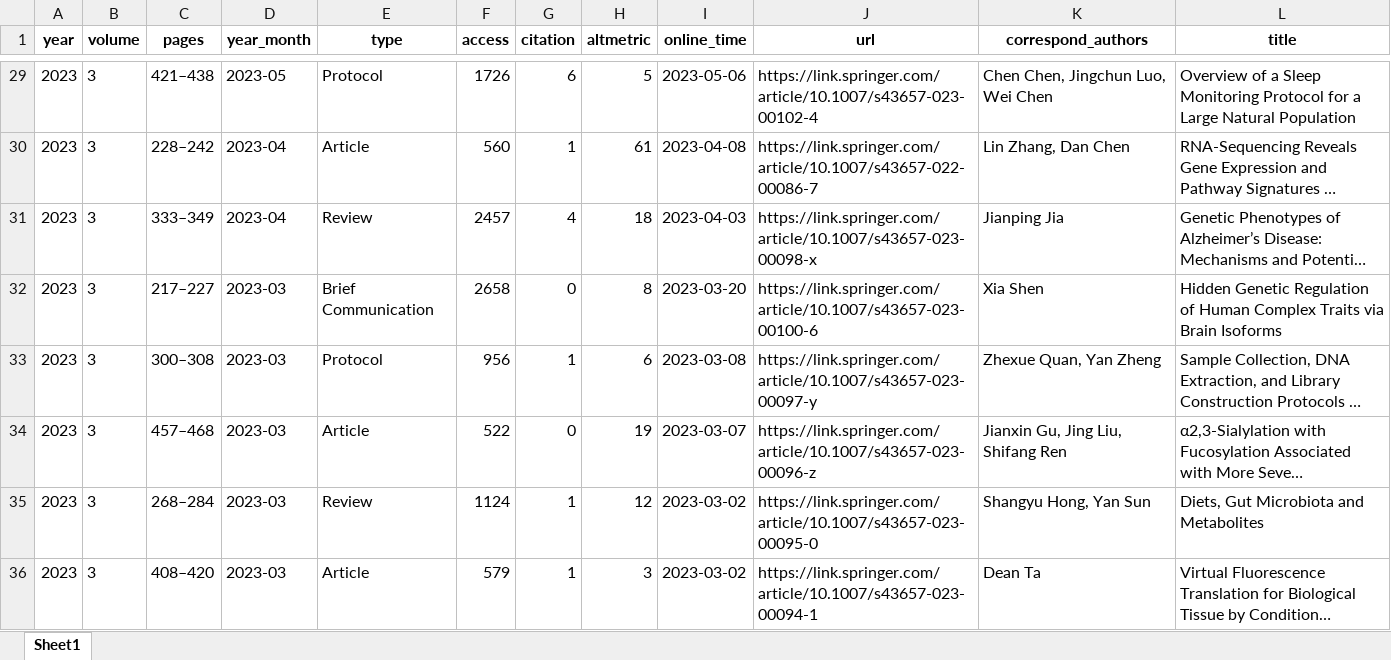
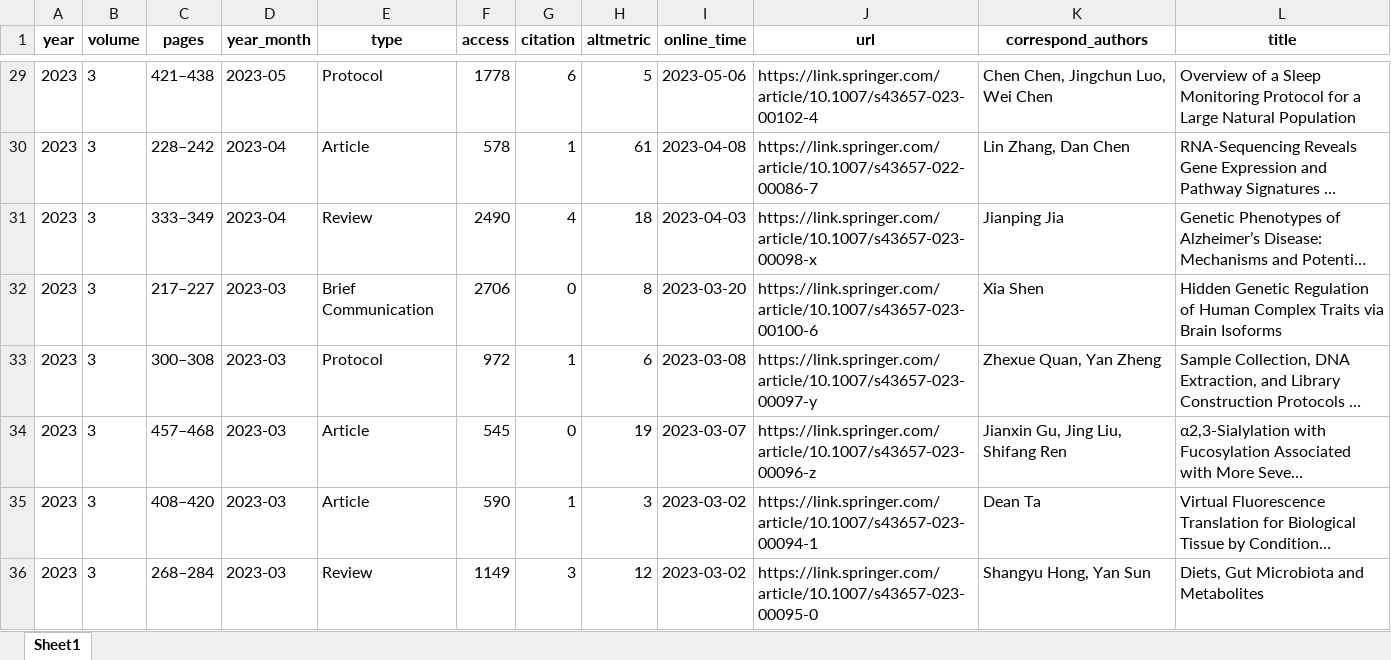
Before and after one commit to IanHugh/phenomics, an Excel workbook: Weekly Figures/all_Phenomics_paper_metrics.xlsx, sheet Sheet1, drawn as a sheet; only a part is shown, gaps mark what is left out; long unchanged cells end in …; values as stored, in another font and other column widths than the file's, no borders; removed rows and columns are numbered as before the commit, all else as after; the diff covers the shown part only; the diff names each change by its address in the sheet, - before the commit and + after, or states it on an @@ line.

```diff
--- a/Weekly Figures/all_Phenomics_paper_metrics.xlsx (sheet Sheet1)
+++ b/Weekly Figures/all_Phenomics_paper_metrics.xlsx (sheet Sheet1)
-F29 (access): 1726
+F29 (access): 1778
-F30 (access): 560
+F30 (access): 578
-F31 (access): 2457
+F31 (access): 2490
-F32 (access): 2658
+F32 (access): 2706
-F33 (access): 956
+F33 (access): 972
-F34 (access): 522
+F34 (access): 545
-row 35: 2023 | 3 | 268–284 | 2023-03 | Review | 1124 | 1 | 12 | 2023-03-02 | https://link.springer.com/article/10.1007/s43657-023-00095-0 | Shangyu Hong, Yan Sun | Diets, Gut Microbiota and Metabolites
-F35 (access): 579
+F35 (access): 590
+row 36: 2023 | 3 | 268–284 | 2023-03 | Review | 1149 | 3 | 12 | 2023-03-02 | https://link.springer.com/article/10.1007/s43657-023-00095-0 | Shangyu Hong, Yan Sun | Diets, Gut Microbiota and Metabolites
```
Also changed, not shown: 10 added rows, 10 removed rows and 134 edited cells elsewhere in this sheet, 7 other files.
